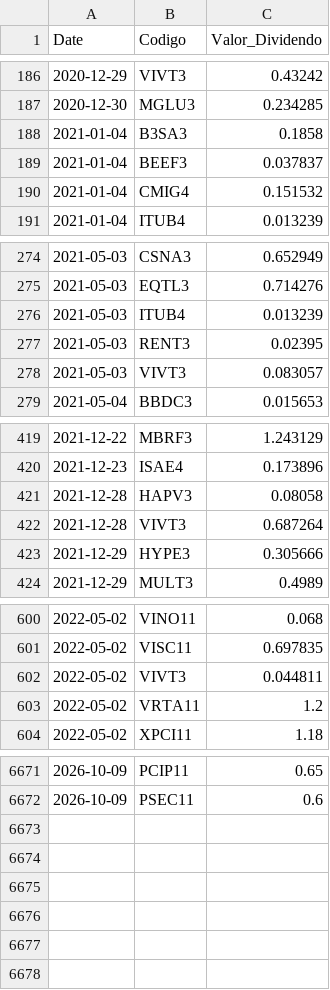
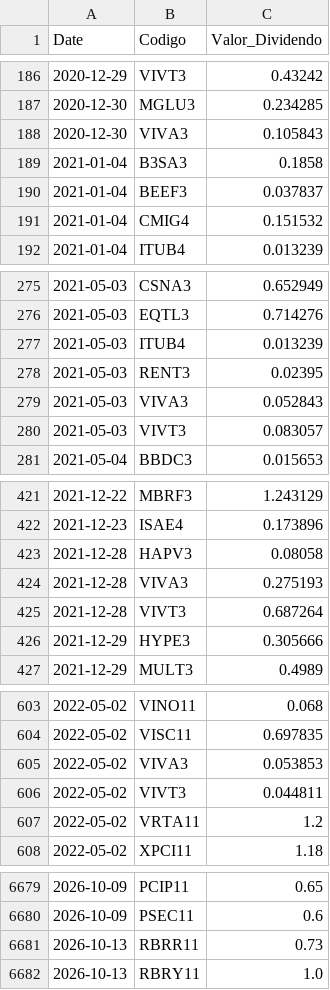
Before and after one commit to GabrielSantos15/brazilian-market-analytics, a CSV file: dados/f_dividendos.csv, drawn as a sheet; only a part is shown, gaps mark what is left out; the diff covers the shown part only; the diff names each change by its address in the sheet, - before the commit and + after, or states it on an @@ line.

```diff
--- a/dados/f_dividendos.csv
+++ b/dados/f_dividendos.csv
+row 188: 2020-12-30 | VIVA3 | 0.105843
+row 279: 2021-05-03 | VIVA3 | 0.052843
+row 424: 2021-12-28 | VIVA3 | 0.275193
+row 605: 2022-05-02 | VIVA3 | 0.053853
+row 6681: 2026-10-13 | RBRR11 | 0.73
+row 6682: 2026-10-13 | RBRY11 | 1.0
```
Also changed, not shown: 4 added rows elsewhere in this file, 2 other files.
